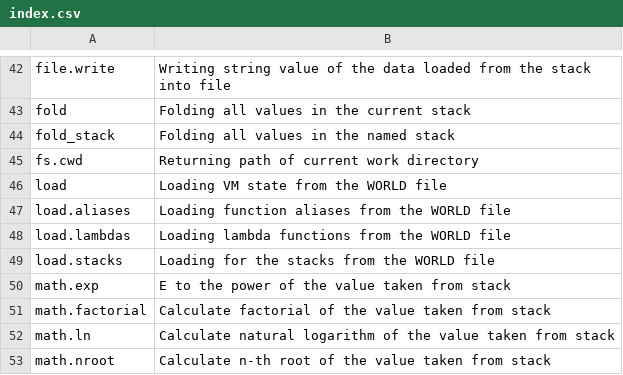
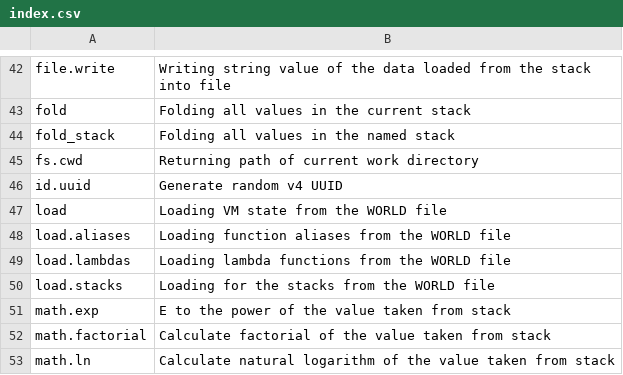
Before and after one commit to vulogov/Bund, a CSV file: Documentation/Bund_Library_Guide/index.csv, drawn as a sheet; only a part is shown, gaps mark what is left out; the shorter side is filled out with more unchanged rows.

```diff
--- a/Documentation/Bund_Library_Guide/index.csv
+++ b/Documentation/Bund_Library_Guide/index.csv
@@ -45,2 +45,3 @@ fold_stack,"Folding all values in the named stack"
 fs.cwd,"Returning path of current work directory"
+id.uuid,"Generate random v4 UUID"
 load,"Loading VM state from the WORLD file"
```
Also changed, not shown: Documentation/Bund_Library_Guide/index_unsorted.csv, 15 other files.
